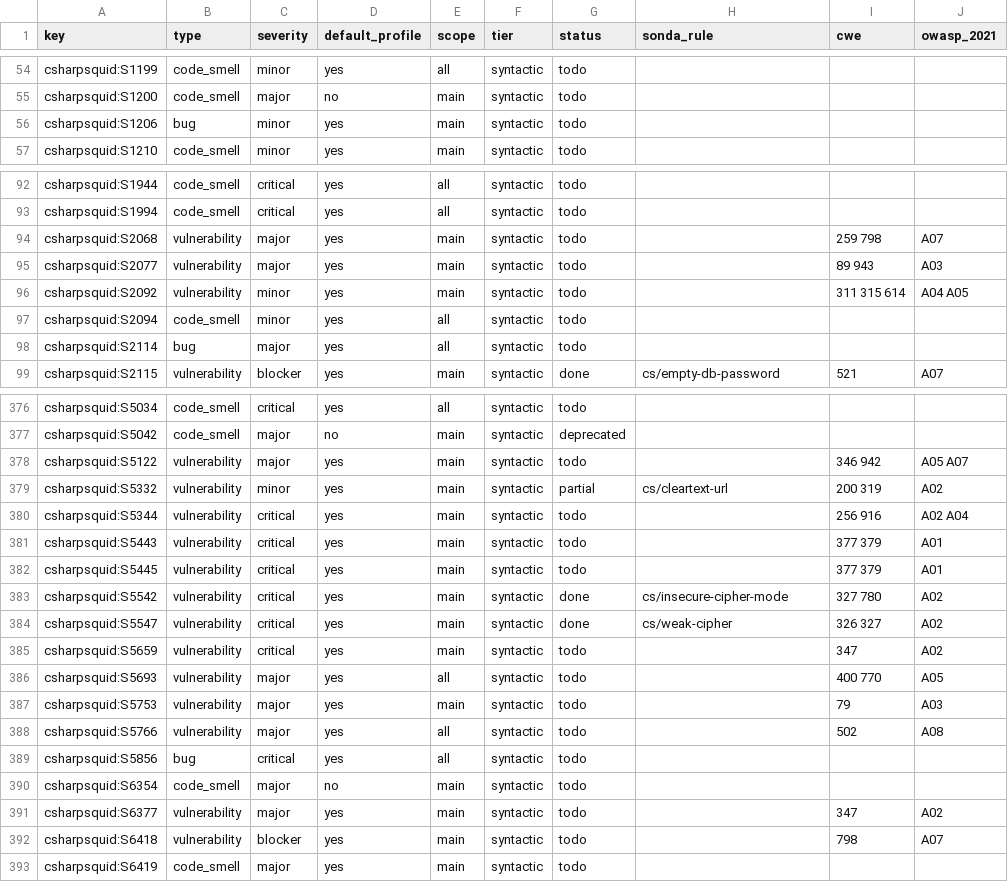
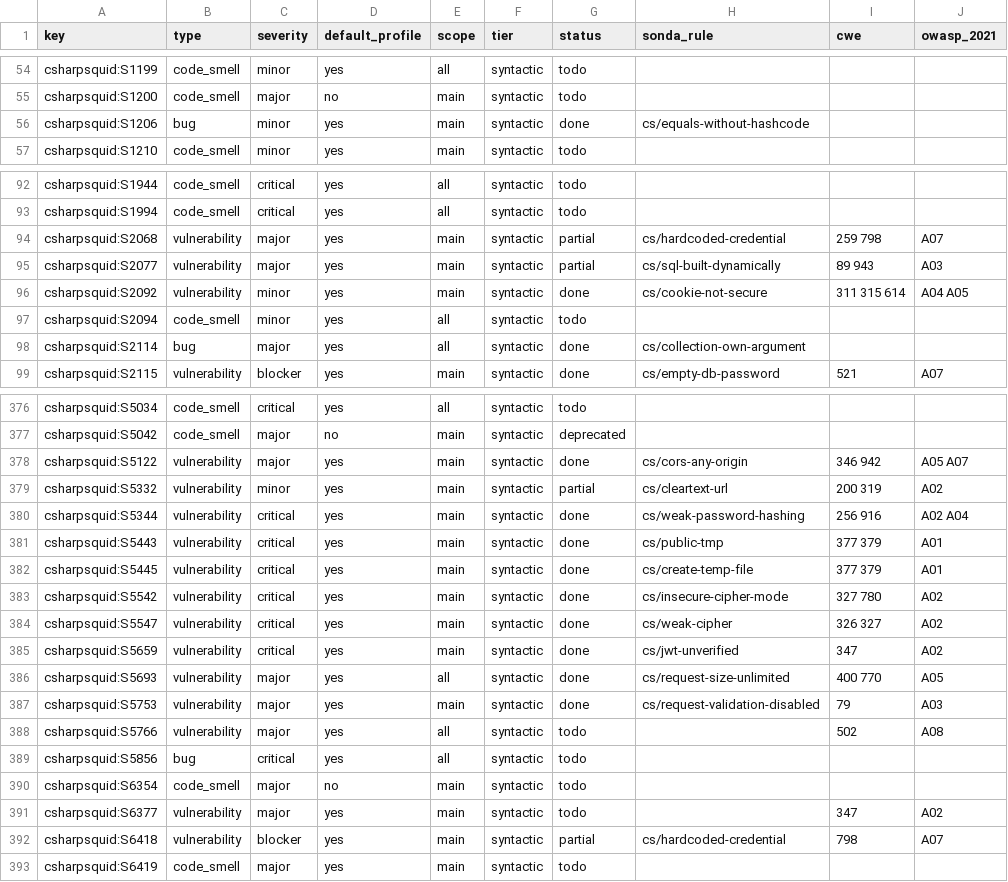
Before and after one commit to lvaoliveira/sonda, a CSV file: docs/sonar-parity/cs.csv, drawn as a sheet; only a part is shown, gaps mark what is left out; the diff covers the shown part only.

Commit message:
feat: 43 more C# rules in the SonarQube parity effort (batch 2)

```diff
--- a/docs/sonar-parity/cs.csv
+++ b/docs/sonar-parity/cs.csv
@@ -55,3 +55,3 @@ csharpsquid:S1199,code_smell,minor,yes,all,syntactic,todo,,,
 csharpsquid:S1200,code_smell,major,no,main,syntactic,todo,,,
-csharpsquid:S1206,bug,minor,yes,main,syntactic,todo,,,
+csharpsquid:S1206,bug,minor,yes,main,syntactic,done,cs/equals-without-hashcode,,
 csharpsquid:S1210,code_smell,minor,yes,main,syntactic,todo,,,
@@ -93,7 +93,7 @@ csharpsquid:S1944,code_smell,critical,yes,all,syntactic,todo,,,
 csharpsquid:S1994,code_smell,critical,yes,all,syntactic,todo,,,
-csharpsquid:S2068,vulnerability,major,yes,main,syntactic,todo,,259 798,A07
-csharpsquid:S2077,vulnerability,major,yes,main,syntactic,todo,,89 943,A03
-csharpsquid:S2092,vulnerability,minor,yes,main,syntactic,todo,,311 315 614,A04 A05
+csharpsquid:S2068,vulnerability,major,yes,main,syntactic,partial,cs/hardcoded-credential,259 798,A07
+csharpsquid:S2077,vulnerability,major,yes,main,syntactic,partial,cs/sql-built-dynamically,89 943,A03
+csharpsquid:S2092,vulnerability,minor,yes,main,syntactic,done,cs/cookie-not-secure,311 315 614,A04 A05
 csharpsquid:S2094,code_smell,minor,yes,all,syntactic,todo,,,
-csharpsquid:S2114,bug,major,yes,all,syntactic,todo,,,
+csharpsquid:S2114,bug,major,yes,all,syntactic,done,cs/collection-own-argument,,
 csharpsquid:S2115,vulnerability,blocker,yes,main,syntactic,done,cs/empty-db-password,521,A07
@@ -377,12 +377,12 @@ csharpsquid:S5034,code_smell,critical,yes,all,syntactic,todo,,,
 csharpsquid:S5042,code_smell,major,no,main,syntactic,deprecated,,,
-csharpsquid:S5122,vulnerability,major,yes,main,syntactic,todo,,346 942,A05 A07
+csharpsquid:S5122,vulnerability,major,yes,main,syntactic,done,cs/cors-any-origin,346 942,A05 A07
 csharpsquid:S5332,vulnerability,minor,yes,main,syntactic,partial,cs/cleartext-url,200 319,A02
-csharpsquid:S5344,vulnerability,critical,yes,main,syntactic,todo,,256 916,A02 A04
-csharpsquid:S5443,vulnerability,critical,yes,main,syntactic,todo,,377 379,A01
-csharpsquid:S5445,vulnerability,critical,yes,main,syntactic,todo,,377 379,A01
+csharpsquid:S5344,vulnerability,critical,yes,main,syntactic,done,cs/weak-password-hashing,256 916,A02 A04
+csharpsquid:S5443,vulnerability,critical,yes,main,syntactic,done,cs/public-tmp,377 379,A01
+csharpsquid:S5445,vulnerability,critical,yes,main,syntactic,done,cs/create-temp-file,377 379,A01
 csharpsquid:S5542,vulnerability,critical,yes,main,syntactic,done,cs/insecure-cipher-mode,327 780,A02
 csharpsquid:S5547,vulnerability,critical,yes,main,syntactic,done,cs/weak-cipher,326 327,A02
-csharpsquid:S5659,vulnerability,critical,yes,main,syntactic,todo,,347,A02
-csharpsquid:S5693,vulnerability,major,yes,all,syntactic,todo,,400 770,A05
-csharpsquid:S5753,vulnerability,major,yes,main,syntactic,todo,,79,A03
+csharpsquid:S5659,vulnerability,critical,yes,main,syntactic,done,cs/jwt-unverified,347,A02
+csharpsquid:S5693,vulnerability,major,yes,all,syntactic,done,cs/request-size-unlimited,400 770,A05
+csharpsquid:S5753,vulnerability,major,yes,main,syntactic,done,cs/request-validation-disabled,79,A03
 csharpsquid:S5766,vulnerability,major,yes,all,syntactic,todo,,502,A08
@@ -391,3 +391,3 @@ csharpsquid:S6354,code_smell,major,no,main,syntactic,todo,,,
 csharpsquid:S6377,vulnerability,major,yes,main,syntactic,todo,,347,A02
-csharpsquid:S6418,vulnerability,blocker,yes,main,syntactic,todo,,798,A07
+csharpsquid:S6418,vulnerability,blocker,yes,main,syntactic,partial,cs/hardcoded-credential,798,A07
 csharpsquid:S6419,code_smell,major,yes,main,syntactic,todo,,,
```
Also changed, not shown: 62 edited cells elsewhere in this file, 8 other files.
